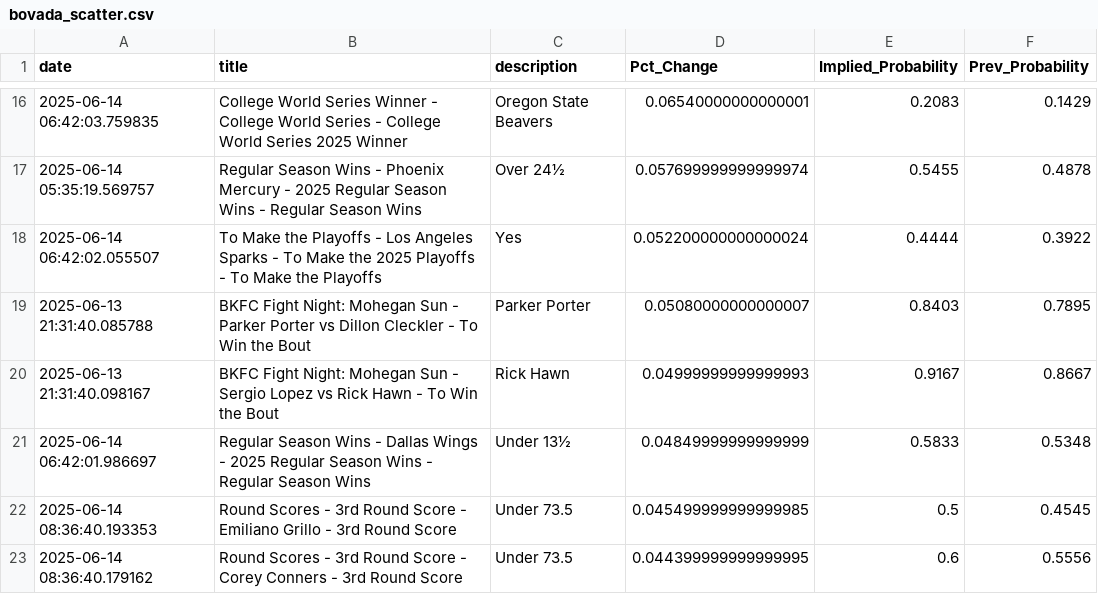
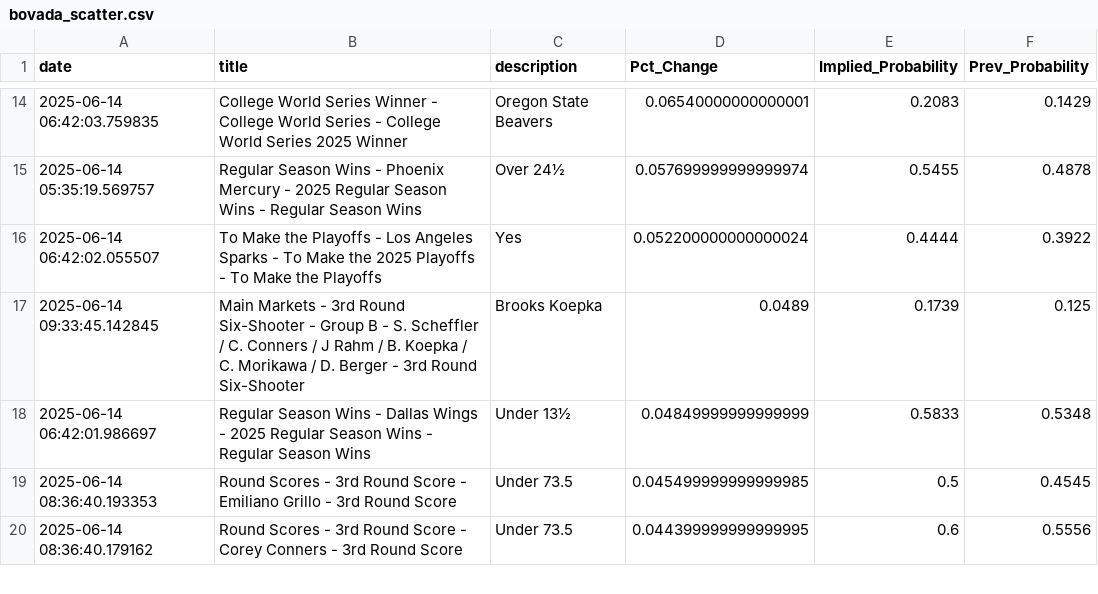
Before and after one commit to aaroncolesmith/data_bovada, a CSV file: data/bovada_scatter.csv, drawn as a sheet; only a part is shown, gaps mark what is left out; the diff covers the shown part only.

Commit message:
Update data

```diff
--- a/data/bovada_scatter.csv
+++ b/data/bovada_scatter.csv
@@ -18,4 +16,3 @@ date,title,description,Pct_Change,Implied_Probability,Prev_Probability
 2025-06-14 06:42:02.055507,To Make the Playoffs - Los Angeles Sparks - To Make the 2025 Playoffs - To Make the Playoffs,Yes,0.052200000000000024,0.4444,0.3922
-2025-06-13 21:31:40.085788,BKFC Fight Night: Mohegan Sun - Parker Porter vs Dillon Cleckler - To Win the Bout,Parker Porter,0.05080000000000007,0.8403,0.7895
-2025-06-13 21:31:40.098167,BKFC Fight Night: Mohegan Sun - Sergio Lopez vs Rick Hawn - To Win the Bout,Rick Hawn,0.04999999999999993,0.9167,0.8667
+2025-06-14 09:33:45.142845,Main Markets - 3rd Round Six-Shooter - Group B - S. Scheffler / C. Conners / J Rahm / B. Koepka / C. Morikawa / D. Berger - 3rd Round Six-Shooter,Brooks Koepka,0.0489,0.1739,0.125
 2025-06-14 06:42:01.986697,Regular Season Wins - Dallas Wings - 2025 Regular Season Wins - Regular Season Wins,Under 13½,0.04849999999999999,0.5833,0.5348
```
Also changed, not shown: 3 added rows, 16 removed rows and 3 moved rows elsewhere in this file, 1 other file.
